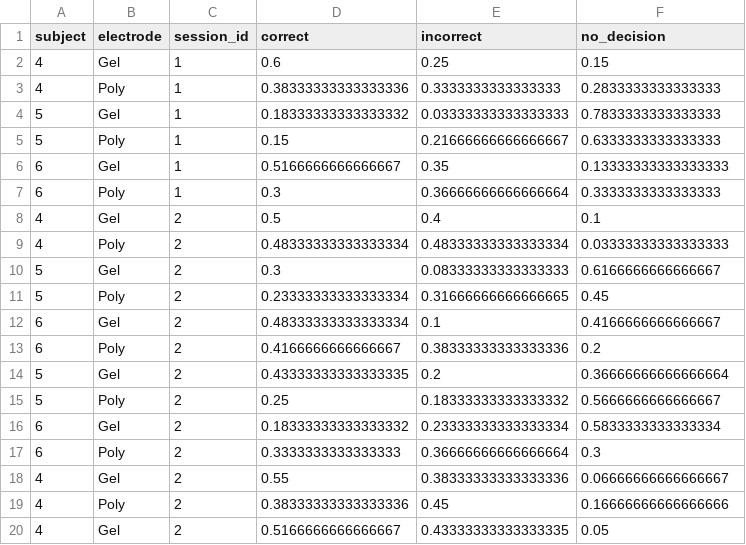
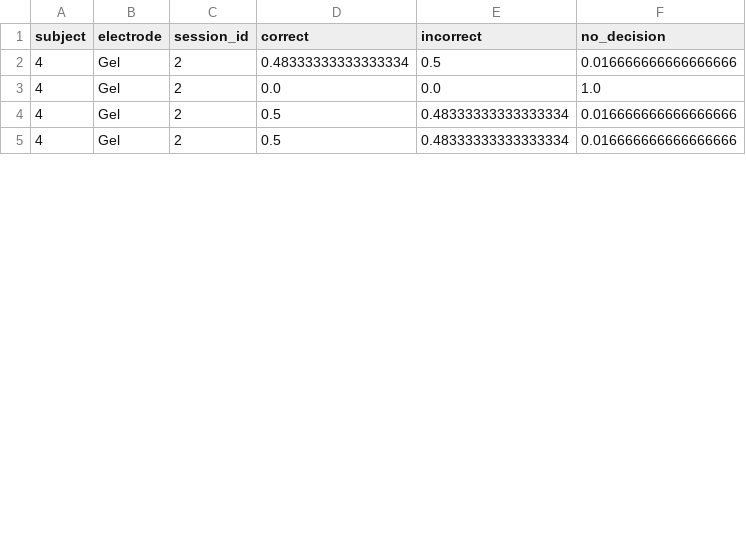
Before and after one commit to kyliehoyt/BCI_Motor_Imagery, a CSV file: subject_results.csv, drawn as a sheet; only a part is shown; the diff covers the shown part only.

```diff
--- a/subject_results.csv
+++ b/subject_results.csv
@@ -1,20 +1,5 @@
 subject,electrode,session_id,correct,incorrect,no_decision
-4,Gel,1,0.6,0.25,0.15
-4,Poly,1,0.38333333333333336,0.3333333333333333,0.2833333333333333
-5,Gel,1,0.18333333333333332,0.03333333333333333,0.7833333333333333
-5,Poly,1,0.15,0.21666666666666667,0.6333333333333333
-6,Gel,1,0.5166666666666667,0.35,0.13333333333333333
-6,Poly,1,0.3,0.36666666666666664,0.3333333333333333
-4,Gel,2,0.5,0.4,0.1
-4,Poly,2,0.48333333333333334,0.48333333333333334,0.03333333333333333
-5,Gel,2,0.3,0.08333333333333333,0.6166666666666667
-5,Poly,2,0.23333333333333334,0.31666666666666665,0.45
-6,Gel,2,0.48333333333333334,0.1,0.4166666666666667
-6,Poly,2,0.4166666666666667,0.38333333333333336,0.2
-5,Gel,2,0.43333333333333335,0.2,0.36666666666666664
-5,Poly,2,0.25,0.18333333333333332,0.5666666666666667
-6,Gel,2,0.18333333333333332,0.23333333333333334,0.5833333333333334
-6,Poly,2,0.3333333333333333,0.36666666666666664,0.3
-4,Gel,2,0.55,0.38333333333333336,0.06666666666666667
-4,Poly,2,0.38333333333333336,0.45,0.16666666666666666
-4,Gel,2,0.5166666666666667,0.43333333333333335,0.05
+4,Gel,2,0.48333333333333334,0.5,0.016666666666666666
+4,Gel,2,0.0,0.0,1.0
+4,Gel,2,0.5,0.48333333333333334,0.016666666666666666
+4,Gel,2,0.5,0.48333333333333334,0.016666666666666666
```
Also changed, not shown: 11 removed rows and 6 edited cells elsewhere in this file, sample_results.csv, 1 other file.
